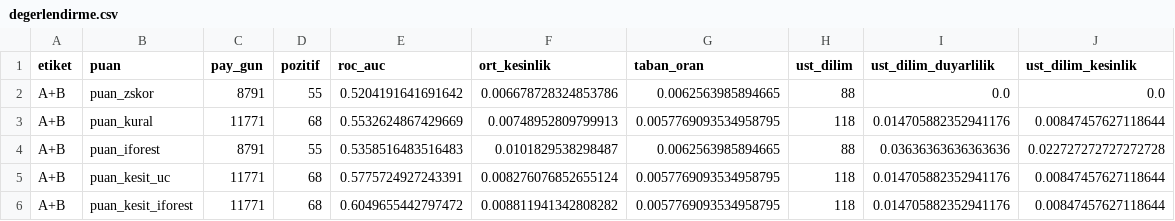
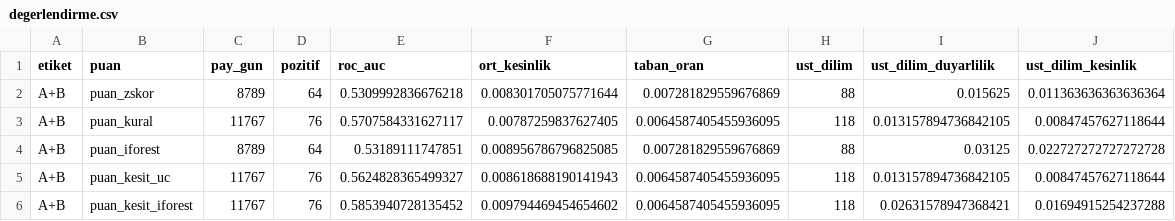
Before and after one commit to ResulCan-KESKIN/bist-esitleme-motoru, a CSV file: veri/gunici-dogrulama/2025-03/tespit/degerlendirme.csv, drawn as a sheet; only a part is shown; the diff covers the shown part only.

```diff
--- a/veri/gunici-dogrulama/2025-03/tespit/degerlendirme.csv
+++ b/veri/gunici-dogrulama/2025-03/tespit/degerlendirme.csv
@@ -1,6 +1,6 @@
 etiket,puan,pay_gun,pozitif,roc_auc,ort_kesinlik,taban_oran,ust_dilim,ust_dilim_duyarlilik,ust_dilim_kesinlik
-A+B,puan_zskor,8791,55,0.5204191641691642,0.006678728324853786,0.0062563985894665,88,0.0,0.0
-A+B,puan_kural,11771,68,0.5532624867429669,0.00748952809799913,0.0057769093534958795,118,0.014705882352941176,0.00847457627118644
-A+B,puan_iforest,8791,55,0.5358516483516483,0.0101829538298487,0.0062563985894665,88,0.03636363636363636,0.022727272727272728
-A+B,puan_kesit_uc,11771,68,0.5775724927243391,0.008276076852655124,0.0057769093534958795,118,0.014705882352941176,0.00847457627118644
-A+B,puan_kesit_iforest,11771,68,0.6049655442797472,0.008811941342808282,0.0057769093534958795,118,0.014705882352941176,0.00847457627118644
+A+B,puan_zskor,8789,64,0.5309992836676218,0.008301705075771644,0.007281829559676869,88,0.015625,0.011363636363636364
+A+B,puan_kural,11767,76,0.5707584331627117,0.00787259837627405,0.0064587405455936095,118,0.013157894736842105,0.00847457627118644
+A+B,puan_iforest,8789,64,0.53189111747851,0.008956786796825085,0.007281829559676869,88,0.03125,0.022727272727272728
+A+B,puan_kesit_uc,11767,76,0.5624828365499327,0.008618688190141943,0.0064587405455936095,118,0.013157894736842105,0.00847457627118644
+A+B,puan_kesit_iforest,11767,76,0.5853940728135452,0.009794469454654602,0.0064587405455936095,118,0.02631578947368421,0.01694915254237288
```
Also changed, not shown: 56 edited cells elsewhere in this file, veri/gunici-dogrulama/2025-03/tespit/etiketli_siralama.csv, veri/gunici-dogrulama/2025-03/tespit/pencere/denetimli_degerlendirme.csv, 19 other files.
